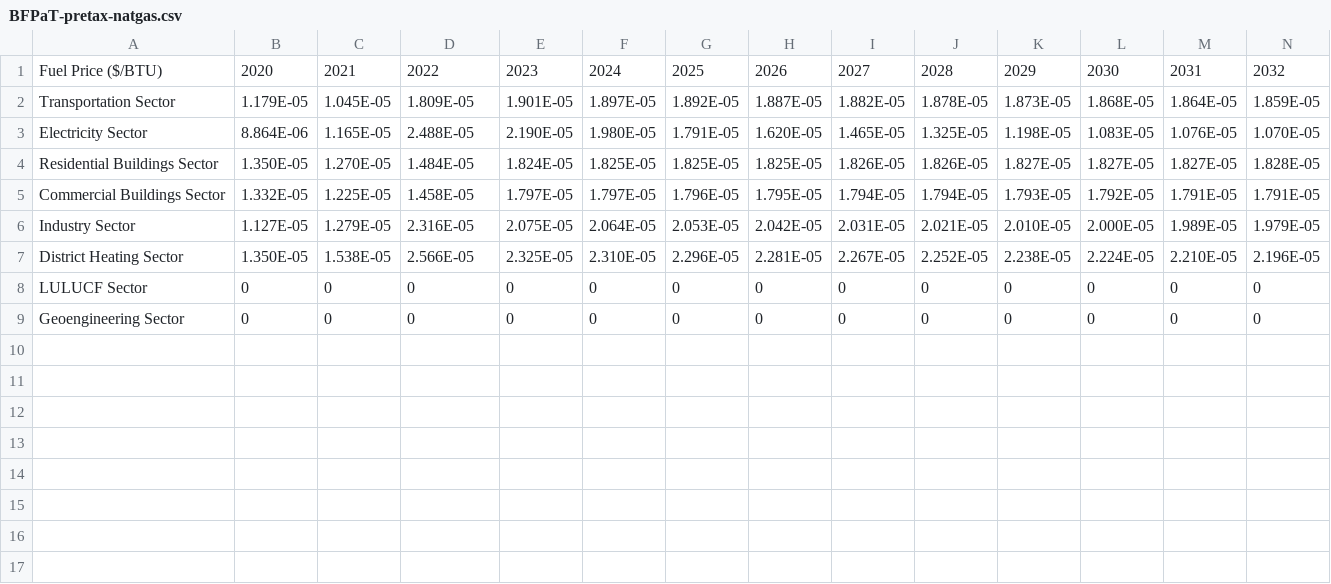
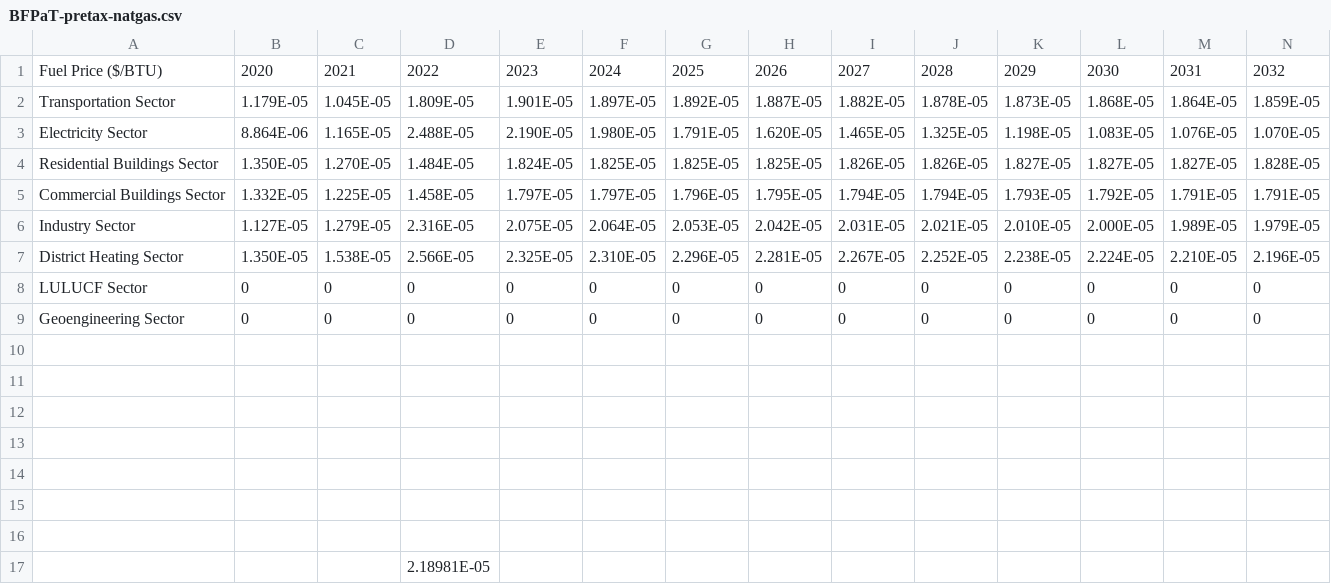
Before and after one commit to EnergyInnovation/eps-southkorea, a CSV file: InputData/fuels/BFPaT/BFPaT-pretax-natgas.csv, drawn as a sheet; only a part is shown; rows hold the shown columns only; the diff names each change by its address in the sheet, - before the commit and + after, or states it on an @@ line.

Commit message:
BFPaT updates

```diff
--- a/InputData/fuels/BFPaT/BFPaT-pretax-natgas.csv
+++ b/InputData/fuels/BFPaT/BFPaT-pretax-natgas.csv
+row 10: (empty)
+row 11: (empty)
+row 12: (empty)
+row 13: (empty)
+row 14: (empty)
+row 15: (empty)
+row 16: (empty)
+row 17:  |  |  | 2.18981E-05
```
Also changed, not shown: InputData/fuels/BFPaT/BFPaT-fueltax-natgas.csv, InputData/fuels/BFPaT/BFPaT-pretax-heat.csv, 1 other file.
